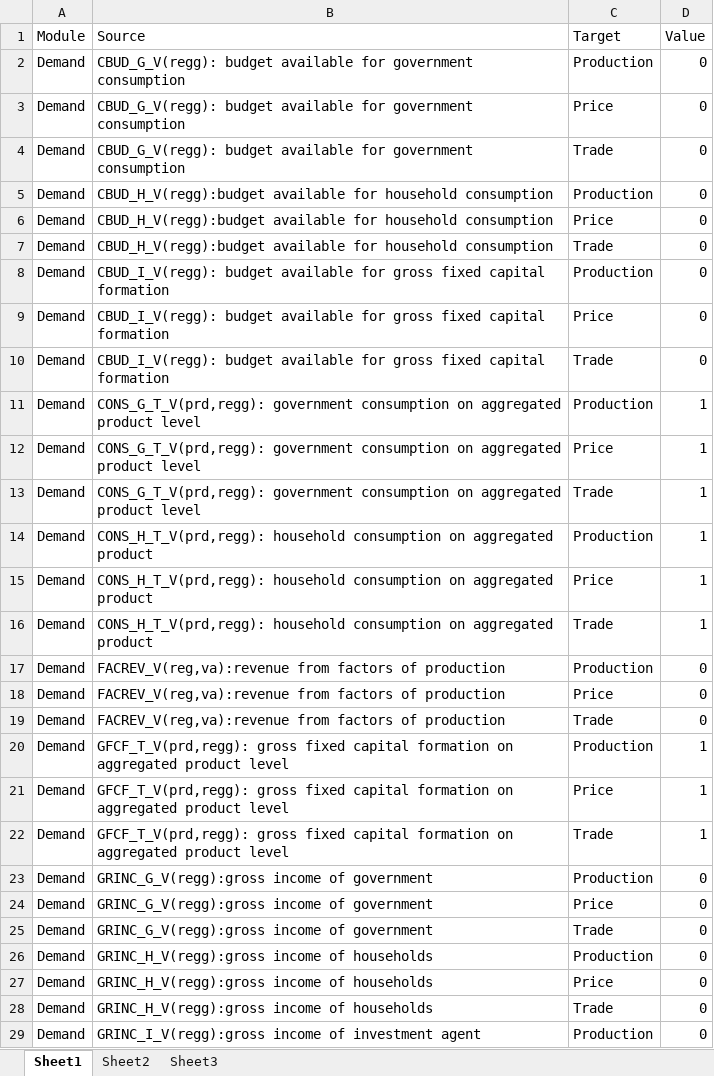
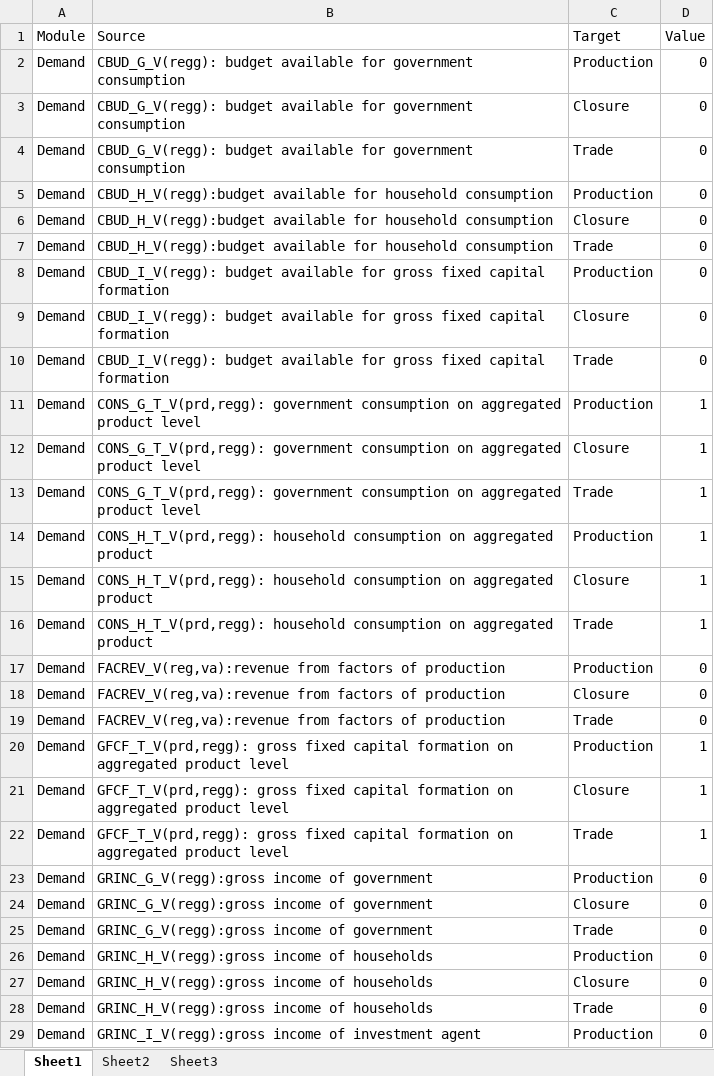
Before and after one commit to TNO/EXIOMOD-open, an Excel workbook: documentation/modules/Variablesandmodules.xlsx, sheet Sheet1, drawn as a sheet; only a part is shown; values as stored, in another font and other column widths than the file's, no borders; the diff covers the shown part only; the diff names each change by its address in the sheet, - before the commit and + after, or states it on an @@ line.

Commit message:
documentation
-implemented rearrangement of price variables to documentation

```diff
--- a/documentation/modules/Variablesandmodules.xlsx (sheet Sheet1)
+++ b/documentation/modules/Variablesandmodules.xlsx (sheet Sheet1)
-C3 (Target): Price
+C3 (Target): Closure
-C6 (Target): Price
+C6 (Target): Closure
-C9 (Target): Price
+C9 (Target): Closure
-C12 (Target): Price
+C12 (Target): Closure
-C15 (Target): Price
+C15 (Target): Closure
-C18 (Target): Price
+C18 (Target): Closure
-C21 (Target): Price
+C21 (Target): Closure
-C24 (Target): Price
+C24 (Target): Closure
-C27 (Target): Price
+C27 (Target): Closure
```
Also changed, not shown: 11 added rows, 11 removed rows and 65 edited cells elsewhere in this sheet, 9 other files.
